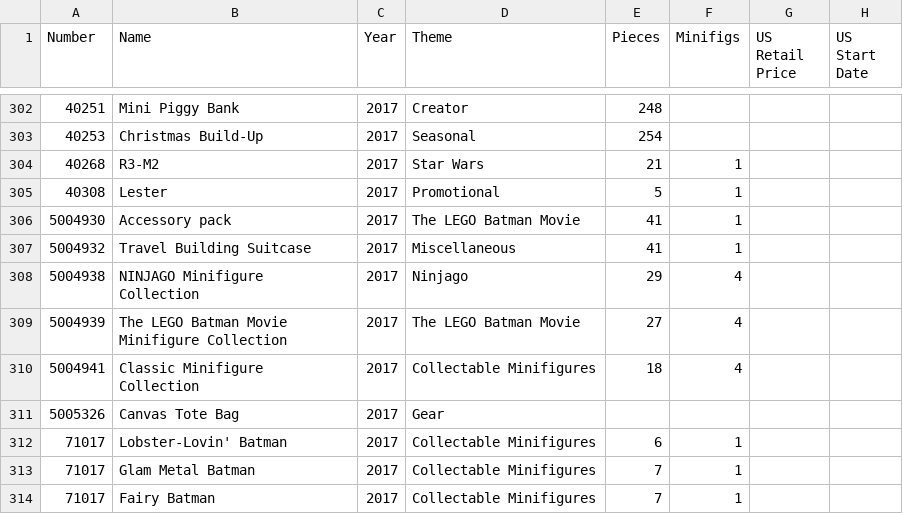
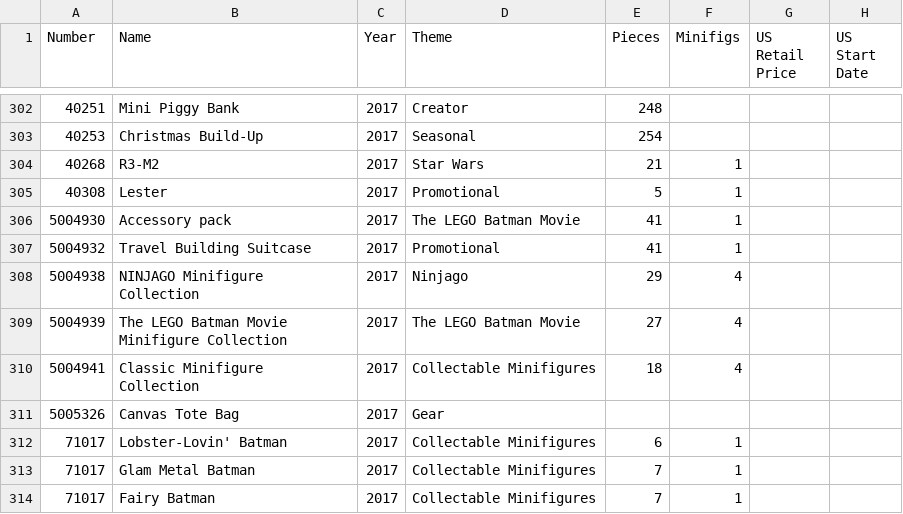
Before and after one commit to schultzy51/brickset, a CSV file: lists/owned.csv, drawn as a sheet; only a part is shown, gaps mark what is left out.

```diff
--- a/lists/owned.csv
+++ b/lists/owned.csv
@@ -306,3 +306,3 @@ Number,Name,Year,Theme,Pieces,Minifigs,US Retail Price,US Start Date
 5004930,Accessory pack,2017,The LEGO Batman Movie,41,1,,
-5004932,Travel Building Suitcase,2017,Miscellaneous,41,1,,
+5004932,Travel Building Suitcase,2017,Promotional,41,1,,
 5004938,NINJAGO Minifigure Collection,2017,Ninjago,29,4,,
```
Also changed, not shown: lists/wanted_released.csv, 3 other files.
